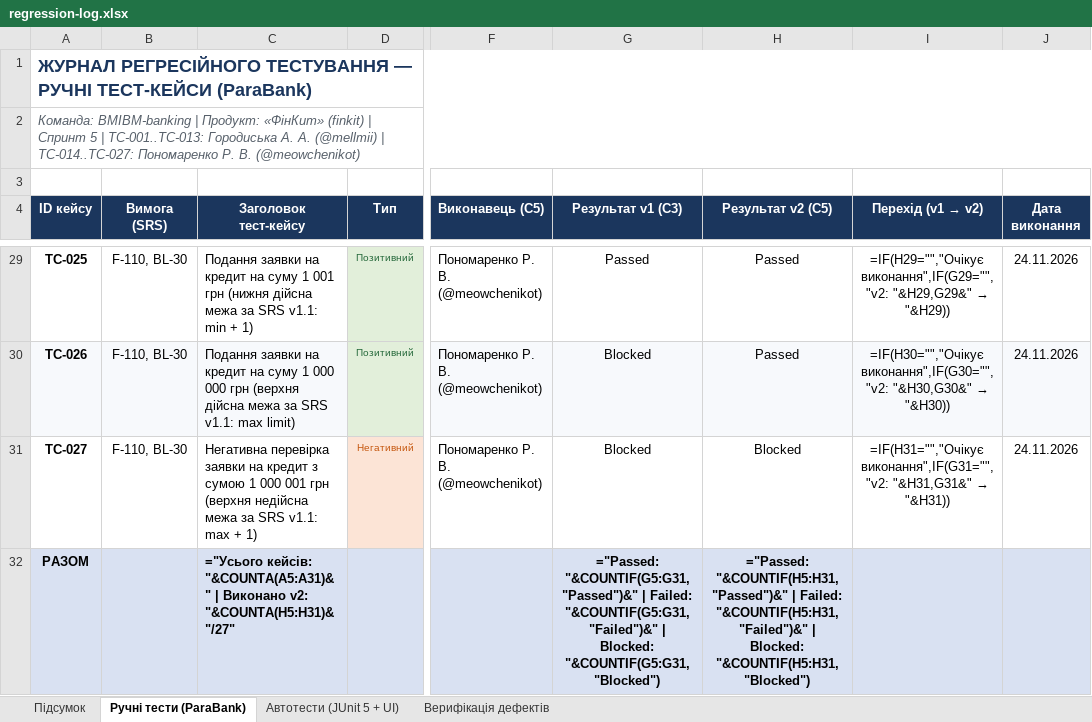
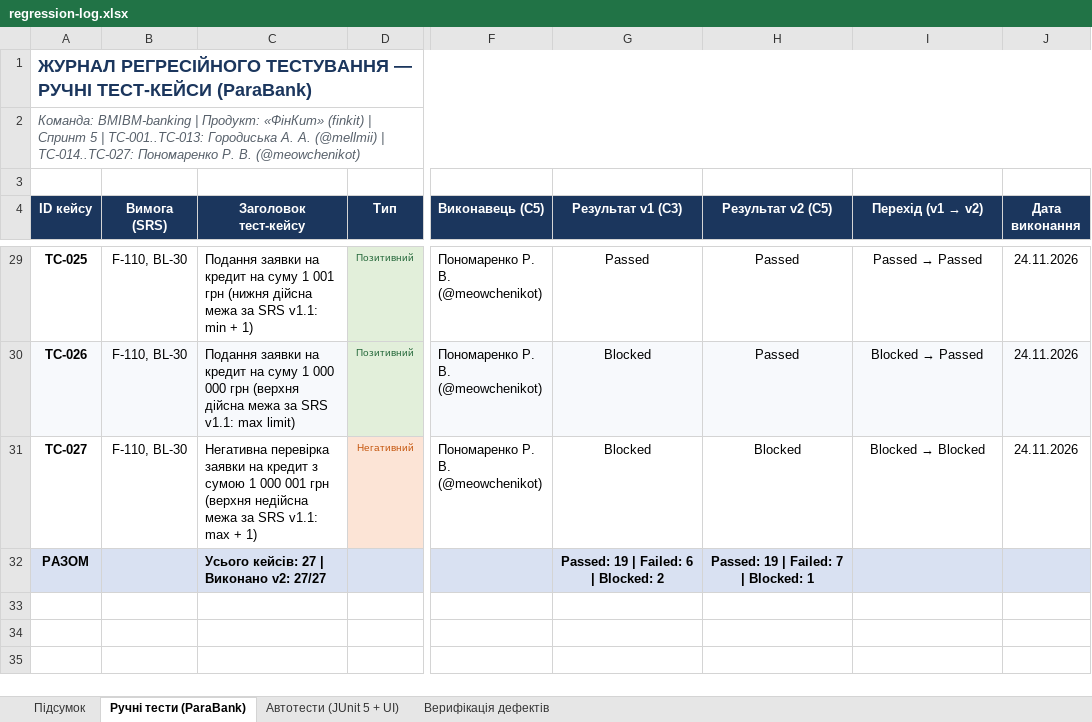
Before and after one commit to LuciferKPI/BMIBM-banking, an Excel workbook: docs/sprint5/regression-log.xlsx, sheet Ручні тести (ParaBank), drawn as a sheet; only a part is shown, gaps mark what is left out; values as stored, in another font and other column widths than the file's, no borders; formulas without a stored value are shown as written; charts and pictures and conditional formats not drawn; the diff covers the shown part only; the diff names each change by its address in the sheet, - before the commit and + after, or states it on an @@ line.

```diff
--- a/docs/sprint5/regression-log.xlsx (sheet Ручні тести (ParaBank))
+++ b/docs/sprint5/regression-log.xlsx (sheet Ручні тести (ParaBank))
@@ I29 (Перехід (v1 → v2)): =IF(H29="","Очікує виконання",IF(G29="","v2: "&H29,G29&" → "&H29)) → Passed → Passed @@
@@ I30 (Перехід (v1 → v2)): =IF(H30="","Очікує виконання",IF(G30="","v2: "&H30,G30&" → "&H30)) → Blocked → Passed @@
@@ I31 (Перехід (v1 → v2)): =IF(H31="","Очікує виконання",IF(G31="","v2: "&H31,G31&" → "&H31)) → Blocked → Blocked @@
-C32 (Заголовок тест-кейсу): ="Усього кейсів: "&COUNTA(A5:A31)&" | Виконано v2: "&COUNTA(H5:H31)&"/27"
+C32 (Заголовок тест-кейсу): Усього кейсів: 27 | Виконано v2: 27/27
-G32 (Результат v1 (С3)): ="Passed: "&COUNTIF(G5:G31,"Passed")&" | Failed: "&COUNTIF(G5:G31,"Failed")&" | Blocked: "&COUNTIF(G5:G31,"Blocked")
+G32 (Результат v1 (С3)): Passed: 19 | Failed: 6 | Blocked: 2
-H32 (Результат v2 (С5)): ="Passed: "&COUNTIF(H5:H31,"Passed")&" | Failed: "&COUNTIF(H5:H31,"Failed")&" | Blocked: "&COUNTIF(H5:H31,"Blocked")
+H32 (Результат v2 (С5)): Passed: 19 | Failed: 7 | Blocked: 1
```
Also changed, not shown: 24 edited cells elsewhere in this sheet, sheet Автотести (JUnit 5 + UI), sheet Підсумок, formulas that keep their value, charts or pictures.
